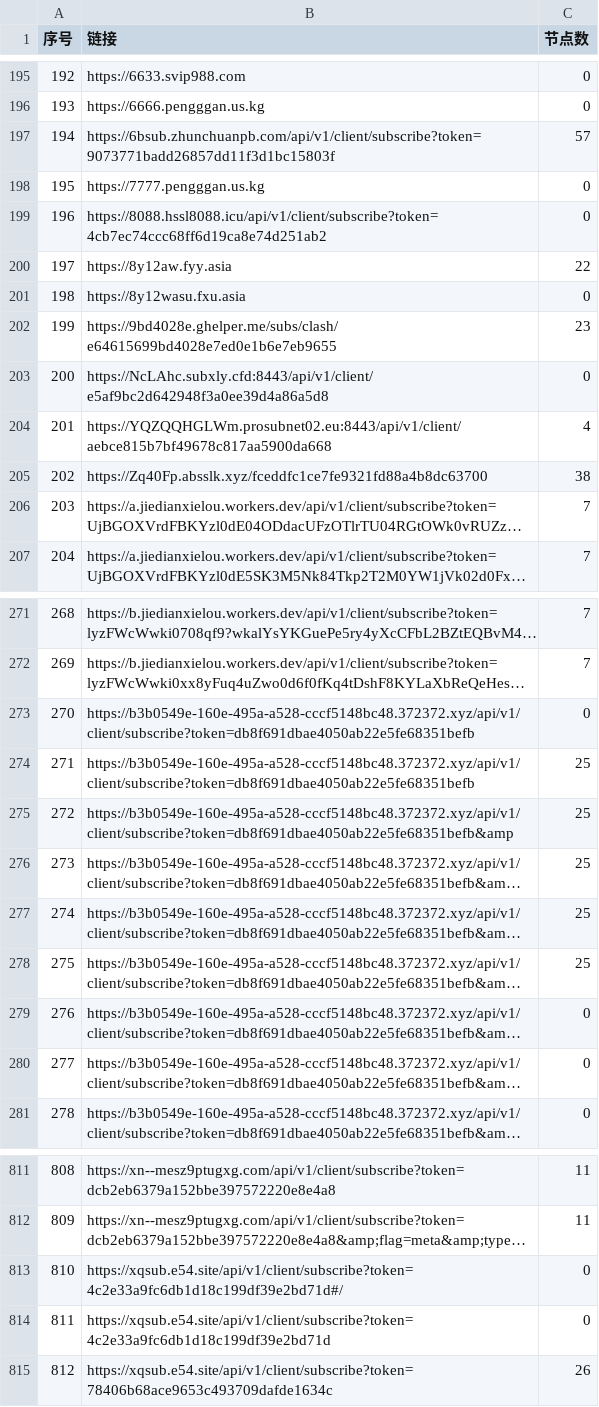
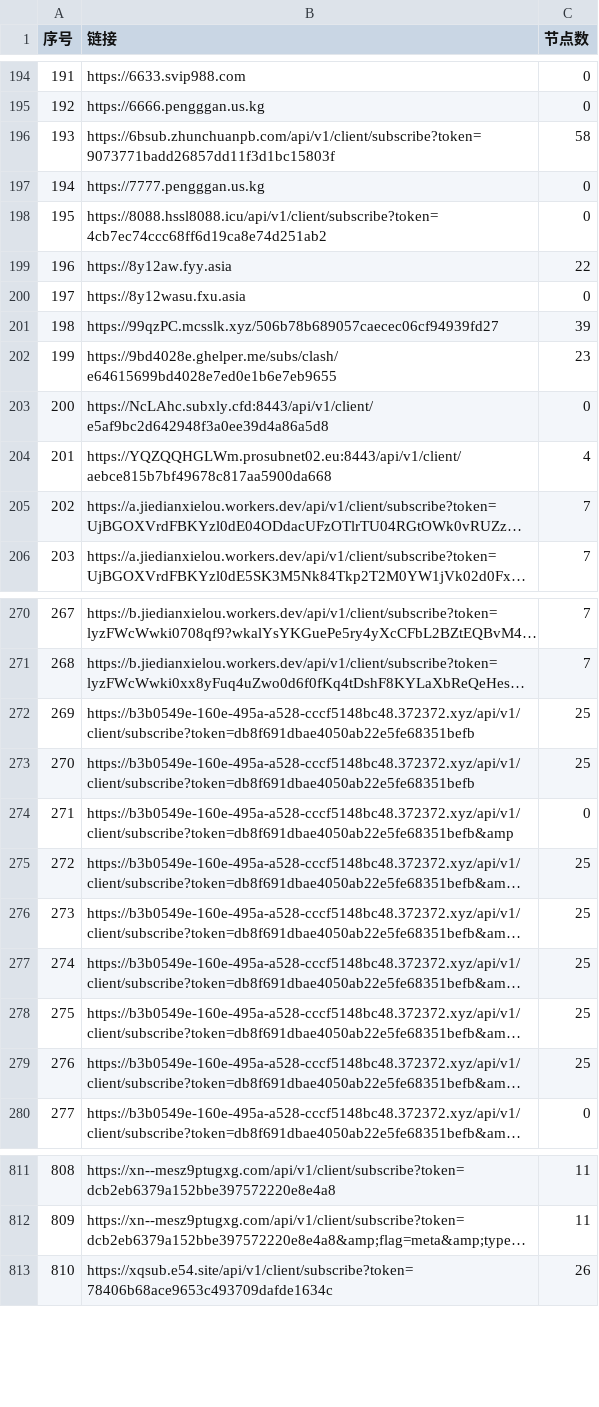
Before and after one commit to 3878590578/NoMoreWalls, a CSV file: list_result.csv, drawn as a sheet; only a part is shown, gaps mark what is left out; long unchanged cells end in …; removed rows and columns are numbered as before the commit, all else as after; the diff covers the shown part only; the diff names each change by its address in the sheet, - before the commit and + after, or states it on an @@ line.

```diff
--- a/list_result.csv
+++ b/list_result.csv
@@ column A (序号) renumbered between rows 3 and 843 @@
-C196 (节点数): 57
+C196 (节点数): 58
+row 201: 198 | https://99qzPC.mcsslk.xyz/506b78b689057caecec06cf94939fd27 | 39
-row 205: 202 | https://Zq40Fp.absslk.xyz/fceddfc1ce7fe9321fd88a4b8dc63700 | 38
-row 273: 270 | https://b3b0549e-160e-495a-a528-cccf5148bc48.372372.xyz/api/v1/client/subscribe?token=db8f691dbae4050ab22e5fe68351befb | 0
+row 273: 270 | https://b3b0549e-160e-495a-a528-cccf5148bc48.372372.xyz/api/v1/client/subscribe?token=db8f691dbae4050ab22e5fe68351befb | 25
-C274 (节点数): 25
+C274 (节点数): 0
-C278:C279 (节点数): 0
+C278:C279 (节点数): 25
-row 813: 810 | https://xqsub.e54.site/api/v1/client/subscribe?token=4c2e33a9fc6db1d18c199df39e2bd71d#/ | 0
-row 814: 811 | https://xqsub.e54.site/api/v1/client/subscribe?token=4c2e33a9fc6db1d18c199df39e2bd71d | 0
```
Also changed, not shown: 1 added row, 1 removed row and 28 edited cells elsewhere in this file, 51 other files.
